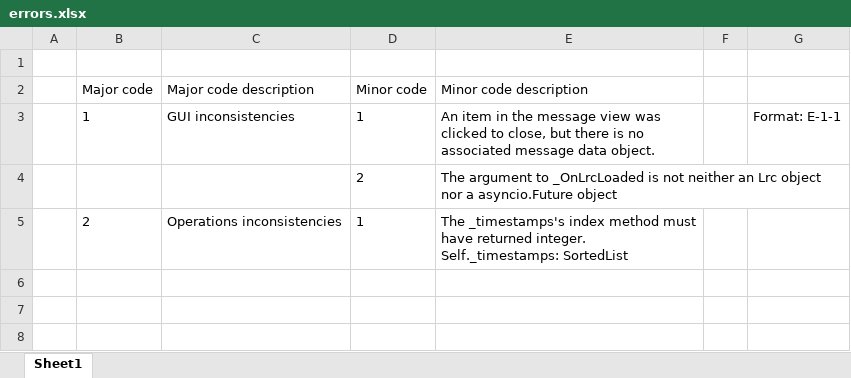
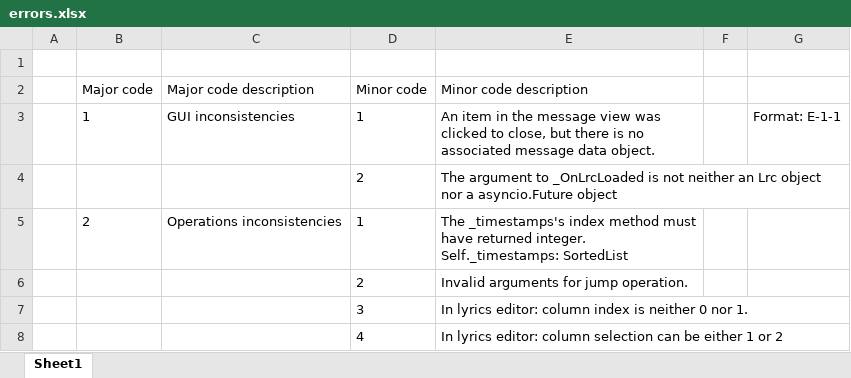
Before and after one commit to megacodist/mp3-lyrics, an Excel workbook: errors.xlsx, sheet Sheet1, drawn as a sheet; values as stored, in another font and other column widths than the file's, no borders; table styles not drawn; the diff names each change by its address in the sheet, - before the commit and + after, or states it on an @@ line.

```diff
--- a/errors.xlsx (sheet Sheet1)
+++ b/errors.xlsx (sheet Sheet1)
+row 6:  |  |  | 2 | Invalid arguments for jump operation.
+row 7:  |  |  | 3 | In lyrics editor: column index is neither 0 nor 1.
+row 8:  |  |  | 4 | In lyrics editor: column selection can be either 1 or 2
```
Also changed, not shown: 13 other files.
